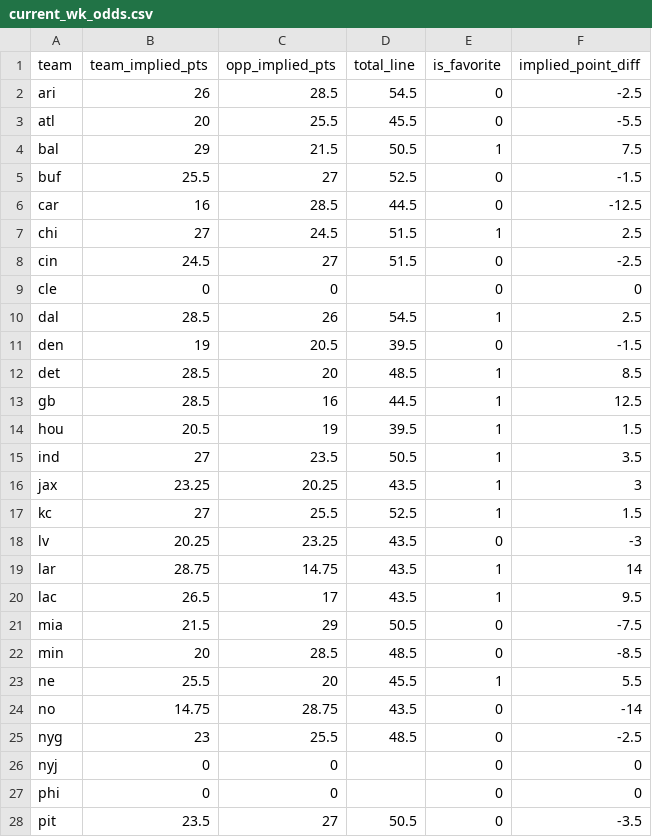
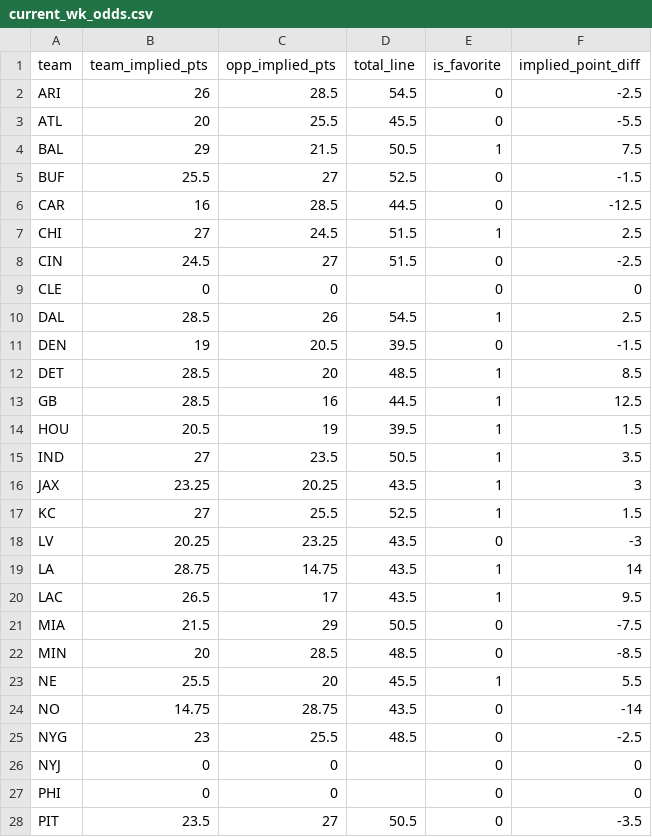
Before and after one commit to robert-stennett23/vs_created_data, a CSV file: current_wk_odds.csv, drawn as a sheet; only a part is shown; the diff covers the shown part only.

```diff
--- a/current_wk_odds.csv
+++ b/current_wk_odds.csv
@@ -1,28 +1,28 @@
 team,team_implied_pts,opp_implied_pts,total_line,is_favorite,implied_point_diff
-ari,26,28.5,54.5,0,-2.5
-atl,20,25.5,45.5,0,-5.5
-bal,29,21.5,50.5,1,7.5
-buf,25.5,27,52.5,0,-1.5
-car,16,28.5,44.5,0,-12.5
-chi,27,24.5,51.5,1,2.5
-cin,24.5,27,51.5,0,-2.5
-cle,0,0,,0,0
-dal,28.5,26,54.5,1,2.5
-den,19,20.5,39.5,0,-1.5
-det,28.5,20,48.5,1,8.5
-gb,28.5,16,44.5,1,12.5
-hou,20.5,19,39.5,1,1.5
-ind,27,23.5,50.5,1,3.5
-jax,23.25,20.25,43.5,1,3
-kc,27,25.5,52.5,1,1.5
-lv,20.25,23.25,43.5,0,-3
-lar,28.75,14.75,43.5,1,14
-lac,26.5,17,43.5,1,9.5
-mia,21.5,29,50.5,0,-7.5
-min,20,28.5,48.5,0,-8.5
-ne,25.5,20,45.5,1,5.5
-no,14.75,28.75,43.5,0,-14
-nyg,23,25.5,48.5,0,-2.5
-nyj,0,0,,0,0
-phi,0,0,,0,0
-pit,23.5,27,50.5,0,-3.5
+ARI,26,28.5,54.5,0,-2.5
+ATL,20,25.5,45.5,0,-5.5
+BAL,29,21.5,50.5,1,7.5
+BUF,25.5,27,52.5,0,-1.5
+CAR,16,28.5,44.5,0,-12.5
+CHI,27,24.5,51.5,1,2.5
+CIN,24.5,27,51.5,0,-2.5
+CLE,0,0,,0,0
+DAL,28.5,26,54.5,1,2.5
+DEN,19,20.5,39.5,0,-1.5
+DET,28.5,20,48.5,1,8.5
+GB,28.5,16,44.5,1,12.5
+HOU,20.5,19,39.5,1,1.5
+IND,27,23.5,50.5,1,3.5
+JAX,23.25,20.25,43.5,1,3
+KC,27,25.5,52.5,1,1.5
+LV,20.25,23.25,43.5,0,-3
+LA,28.75,14.75,43.5,1,14
+LAC,26.5,17,43.5,1,9.5
+MIA,21.5,29,50.5,0,-7.5
+MIN,20,28.5,48.5,0,-8.5
+NE,25.5,20,45.5,1,5.5
+NO,14.75,28.75,43.5,0,-14
+NYG,23,25.5,48.5,0,-2.5
+NYJ,0,0,,0,0
+PHI,0,0,,0,0
+PIT,23.5,27,50.5,0,-3.5
```
Also changed, not shown: 5 edited cells elsewhere in this file, block_scheme.csv, defense_alignment.csv.
